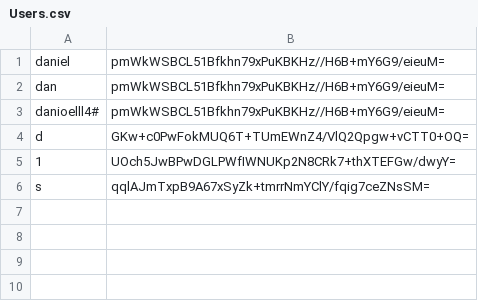
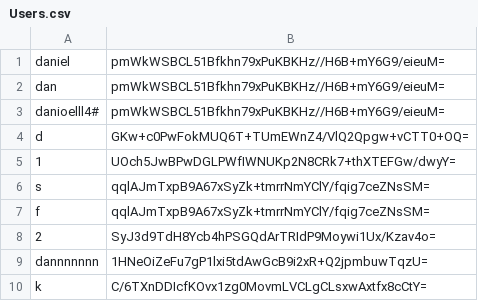
Before and after one commit to MrMoody098/LuxLifts, a CSV file: src/main/java/App/UserData/Users.csv, drawn as a sheet; the diff names each change by its address in the sheet, - before the commit and + after, or states it on an @@ line.

Commit message:
applying oop concepts and further testing and implementation Added to main class

```diff
--- a/src/main/java/App/UserData/Users.csv
+++ b/src/main/java/App/UserData/Users.csv
+row 7: f | qqlAJmTxpB9A67xSyZk+tmrrNmYClY/fqig7ceZNsSM=
+row 8: 2 | SyJ3d9TdH8Ycb4hPSGQdArTRIdP9Moywi1Ux/Kzav4o=
+row 9: dannnnnnn | 1HNeOiZeFu7gP1lxi5tdAwGcB9i2xR+Q2jpmbuwTqzU=
+row 10: k | C/6TXnDDIcfKOvx1zg0MovmLVCLgCLsxwAxtfx8cCtY=
```
Also changed, not shown: 10 other files.
